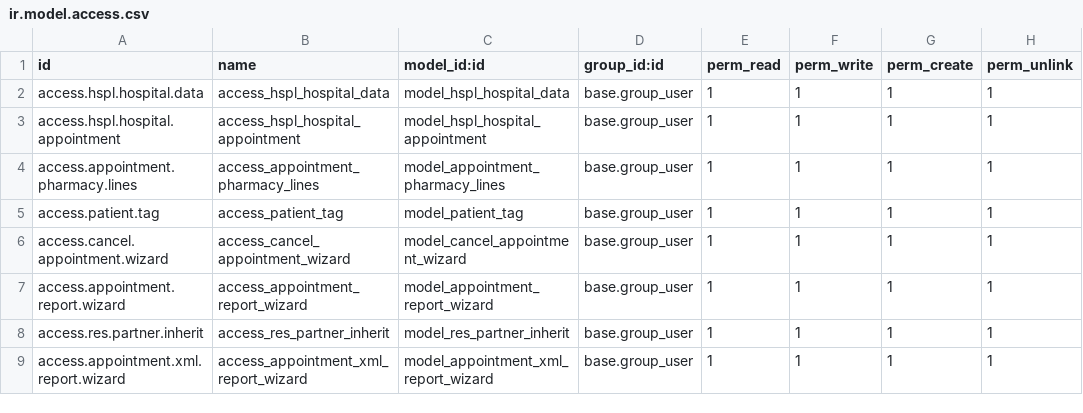
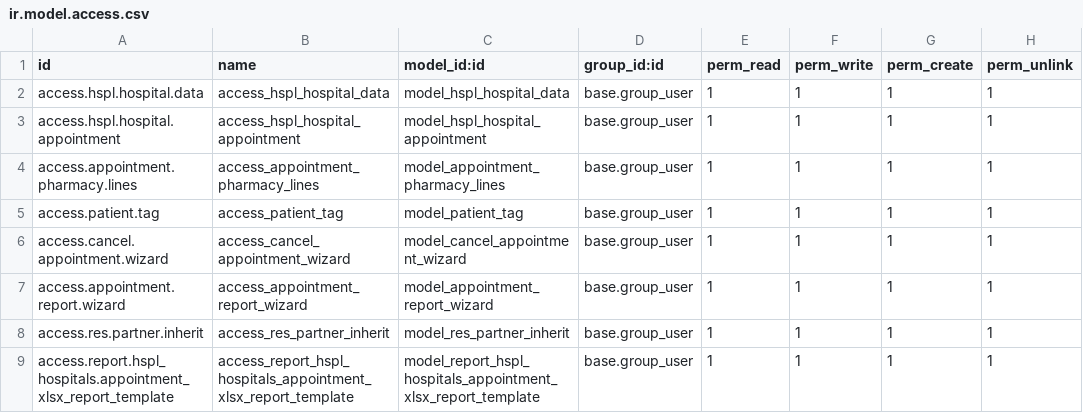
Before and after one commit to hspl-bharat/HSPL-Hospital, a CSV file: hspl_hospitals/security/ir.model.access.csv, drawn as a sheet.

```diff
--- a/hspl_hospitals/security/ir.model.access.csv
+++ b/hspl_hospitals/security/ir.model.access.csv
@@ -8,2 +8,2 @@ access.appointment.report.wizard,access_appointment_report_wizard,model_appointm
 access.res.partner.inherit,access_res_partner_inherit,model_res_partner_inherit,base.group_user,1,1,1,1
-access.appointment.xml.report.wizard,access_appointment_xml_report_wizard,model_appointment_xml_report_wizard,base.group_user,1,1,1,1
+access.report.hspl_hospitals.appointment_xlsx_report_template,access_report_hspl_hospitals_appointment_xlsx_report_template,model_report_hspl_hospitals_appointment_xlsx_report_template,base.group_user,1,1,1,1
```
Also changed, not shown: 5 other files.
